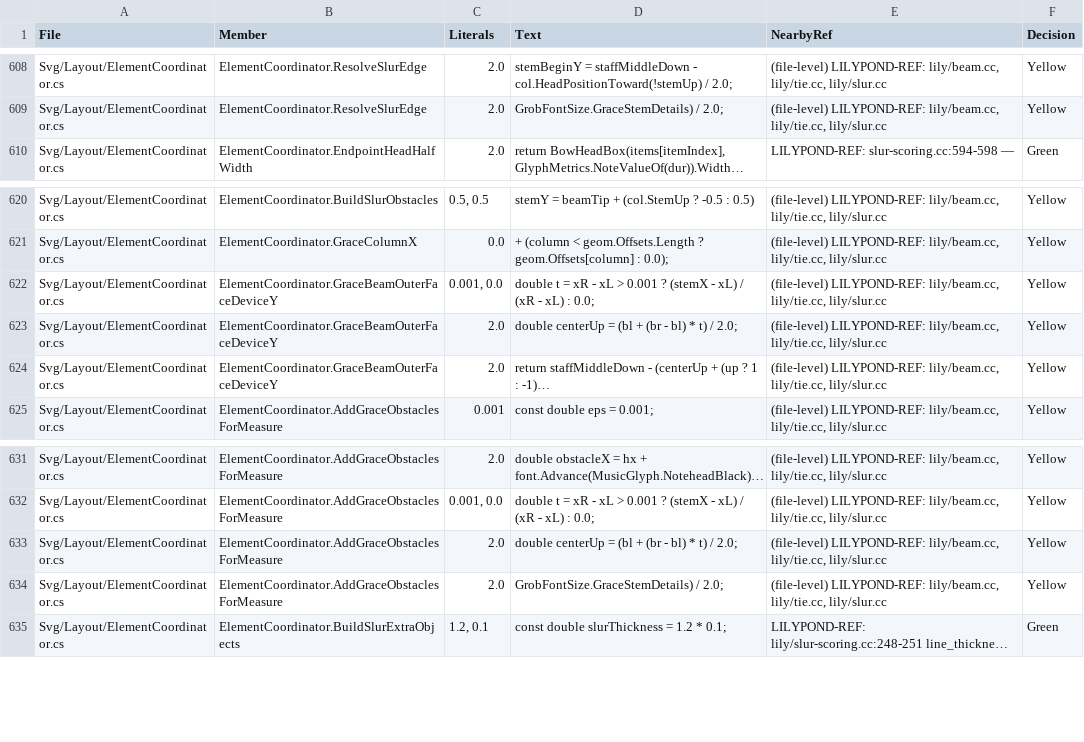
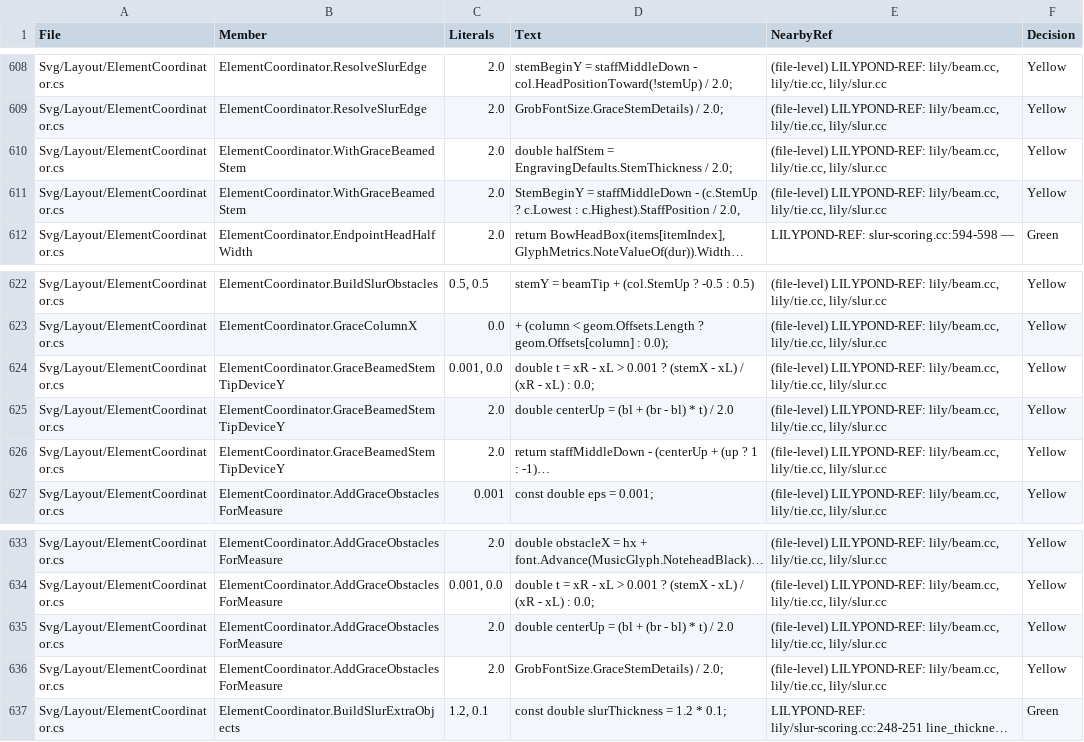
Before and after one commit to yotsuda/LilySharp, a CSV file: audit/magic_constants.csv, drawn as a sheet; only a part is shown, gaps mark what is left out; long unchanged cells end in …; addresses are those after the commit; the diff names each change by its address in the sheet, - before the commit and + after, or states it on an @@ line.

Commit message:
U8: grace beams take LilyPond's beam ranks; a slur clears a kneed grace beam
A beamed stem ends on the line of its extreme rank toward its own side (Beam::calc_stem_y,
beam_translation x beam_multiplicity[stem_dir]). Session 935 stacked every secondary on the
first stem's head side, which is the rank walk's answer only when the counts agree: `\grace {
d8 (down) e16 }` puts e's beamlet BELOW the up beam and e's stem ends on the primary
(probes/grace-beamlet.ly SC).

- GraceColumnInfo.BeamLeft / BeamRight: the beamlet counts, beamified at grace moments in the
  meter's grid (GraceNoteItem.WithBeamletCounts, stamped by MeasureCollector); BeamRanksOf runs
  BeamSubdivision.CalcBeaming over them and StemReachOf reads the stem's line.
- DrawGraceBeam draws the stems by the ranks and the lines by CalcBeamSegments, so a grace beam
  draws its BEAMLETS (`d16 e8 f16`, `d8 e16 f8` on the left, `d8. e16`) - none were drawn before.
  The quanter takes the same counts (no observer; disclosed).
- The slur's grace obstacles and the face a grace bound hangs from read the stem's line (the face
  on the bound's own stem side); a slur bound on a beamed grace column is a beamed stem with no
  flag (ElementCoordinator.WithGraceBeamedStem), which also sets edge_has_beams_.
- An acciaccatura / appoggiatura slur opens on the run's FIRST column (grace-init.ly's
  <>\startGraceSlur stands before the grace music): `acciaccatura { e16 f } d4` spans 3.001956
  in LilyPond, 1.536225 in Lily# until now. Found by the sweep.

Ledger 26 points exact (slur.grace.knee.*, slur.in-grace.knee.*, beam.grace.beamlet.*,
knee.grace.beamlet.* / knee.grace.mixed.* at the usual -0.192 half beam, slur.grace.two.*).
Poisons 11: 9 red, 2 green (the quanter's counts; the slur side read at the first column).
Sweep 1,248 svg, 2 moved (perf-slurgrace300, showcase 02-ornaments: the two-note
acciaccatura slur); the showcase snapshot is re-approved.

```diff
--- a/audit/magic_constants.csv
+++ b/audit/magic_constants.csv
+row 610: Svg/Layout/ElementCoordinator.cs | ElementCoordinator.WithGraceBeamedStem | 2.0 | double halfStem = EngravingDefaults.StemThickness / 2.0; | (file-level) LILYPOND-REF: lily/beam.cc, lily/tie.cc, lily/slur.cc | Yellow
+row 611: Svg/Layout/ElementCoordinator.cs | ElementCoordinator.WithGraceBeamedStem | 2.0 | StemBeginY = staffMiddleDown - (c.StemUp ? c.Lowest : c.Highest).StaffPosition / 2.0, | (file-level) LILYPOND-REF: lily/beam.cc, lily/tie.cc, lily/slur.cc | Yellow
-B624:B626 (Member): ElementCoordinator.GraceBeamOuterFaceDeviceY
+B624:B626 (Member): ElementCoordinator.GraceBeamedStemTipDeviceY
-D625 (Text): double centerUp = (bl + (br - bl) * t) / 2.0;
+D625 (Text): double centerUp = (bl + (br - bl) * t) / 2.0
-D635 (Text): double centerUp = (bl + (br - bl) * t) / 2.0;
+D635 (Text): double centerUp = (bl + (br - bl) * t) / 2.0
```
Also changed, not shown: 12 other files.
